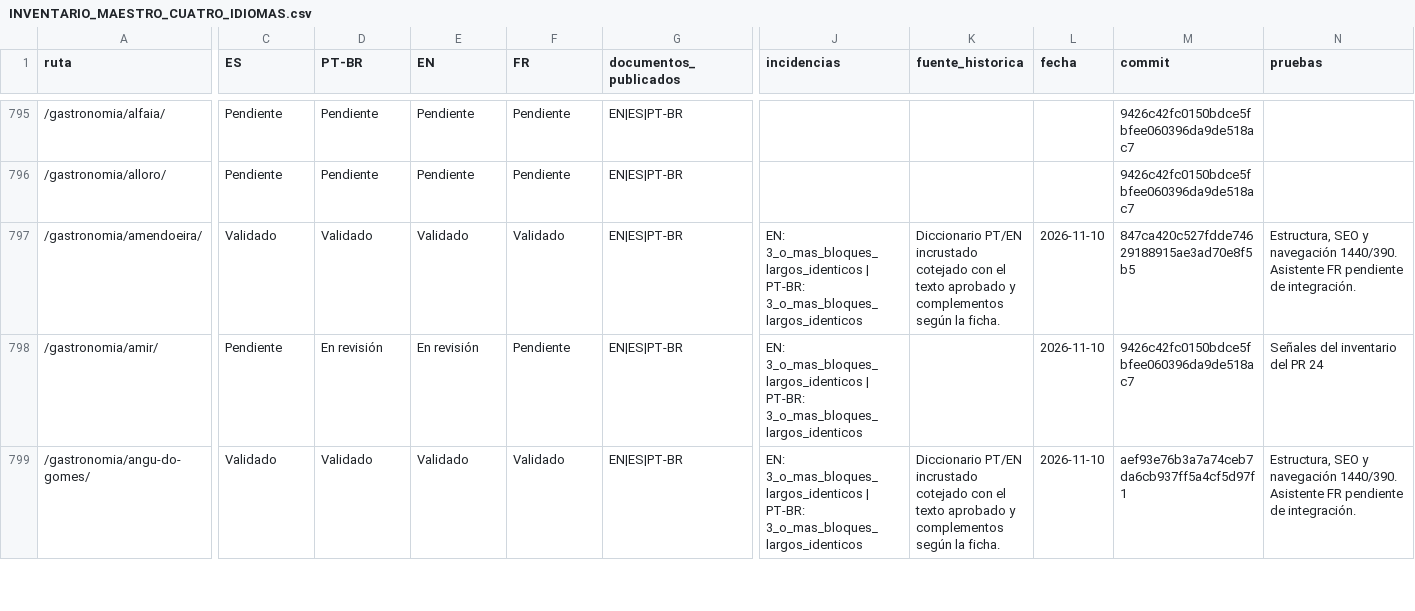
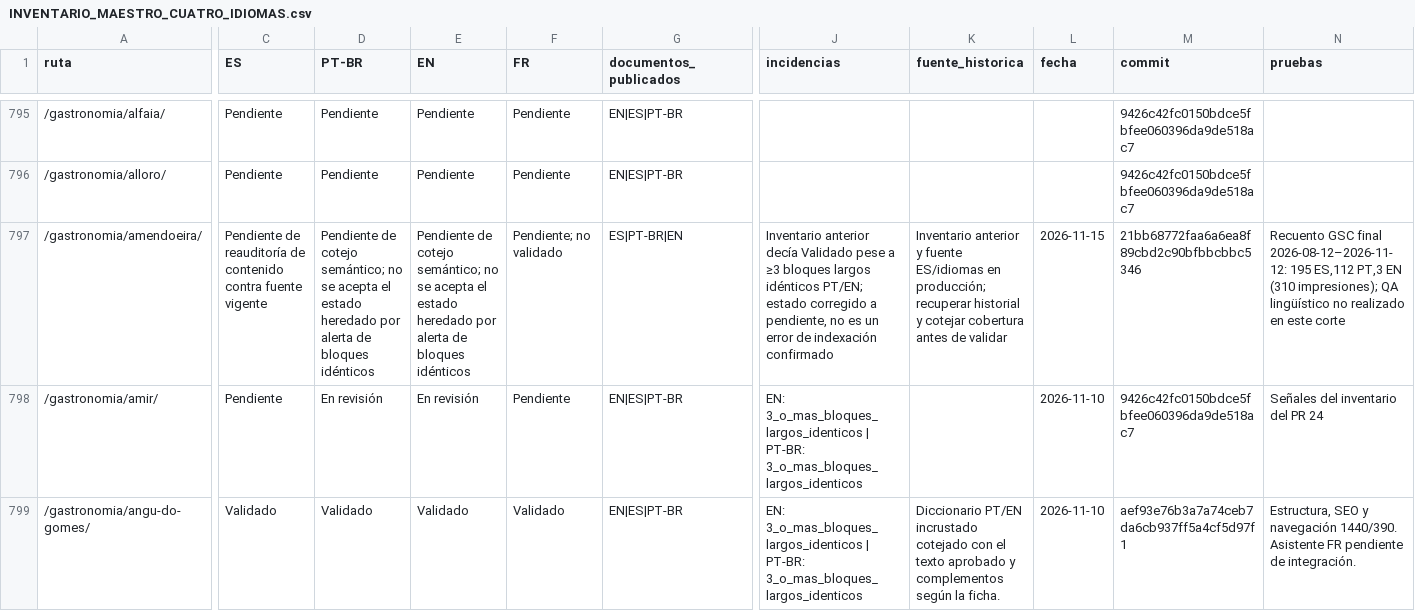
Before and after one commit to lacasadelsushirg-pixel/ernestinho-v2, a CSV file: docs/seo/INVENTARIO_MAESTRO_CUATRO_IDIOMAS.csv, drawn as a sheet; only a part is shown, gaps mark what is left out; the diff covers the shown part only; the diff names each change by its address in the sheet, - before the commit and + after, or states it on an @@ line.

Commit message:
docs(seo): document Spicy Fish candidate and visual QA blocker

```diff
--- a/docs/seo/INVENTARIO_MAESTRO_CUATRO_IDIOMAS.csv
+++ b/docs/seo/INVENTARIO_MAESTRO_CUATRO_IDIOMAS.csv
-C797 (ES): Validado
+C797 (ES): Pendiente de reauditoría de contenido contra fuente vigente
-D797 (PT-BR): Validado
+D797 (PT-BR): Pendiente de cotejo semántico; no se acepta el estado heredado por alerta de bloques idénticos
-E797 (EN): Validado
+E797 (EN): Pendiente de cotejo semántico; no se acepta el estado heredado por alerta de bloques idénticos
-F797 (FR): Validado
+F797 (FR): Pendiente; no validado
-G797 (documentos_publicados): EN|ES|PT-BR
+G797 (documentos_publicados): ES|PT-BR|EN
-J797 (incidencias): EN: 3_o_mas_bloques_largos_identicos | PT-BR: 3_o_mas_bloques_largos_identicos
+J797 (incidencias): Inventario anterior decía Validado pese a ≥3 bloques largos idénticos PT/EN; estado corregido a pendiente, no es un error de indexación confirmado
-K797 (fuente_historica): Diccionario PT/EN incrustado cotejado con el texto aprobado y complementos según la ficha.
+K797 (fuente_historica): Inventario anterior y fuente ES/idiomas en producción; recuperar historial y cotejar cobertura antes de validar
-L797 (fecha): 2026-11-10
+L797 (fecha): 2026-11-15
-M797 (commit): 847ca420c527fdde74629188915ae3ad70e8f5b5
+M797 (commit): 21bb68772faa6a6ea8f89cbd2c90bfbbcbbc5346
-N797 (pruebas): Estructura, SEO y navegación 1440/390. Asistente FR pendiente de integración.
+N797 (pruebas): Recuento GSC final 2026-08-12–2026-11-12: 195 ES,112 PT,3 EN (310 impresiones); QA lingüístico no realizado en este corte
```
Also changed, not shown: 26 edited cells elsewhere in this file, 5 other files.
